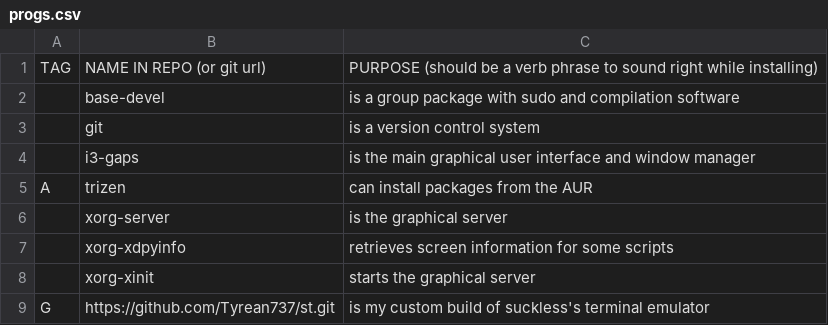
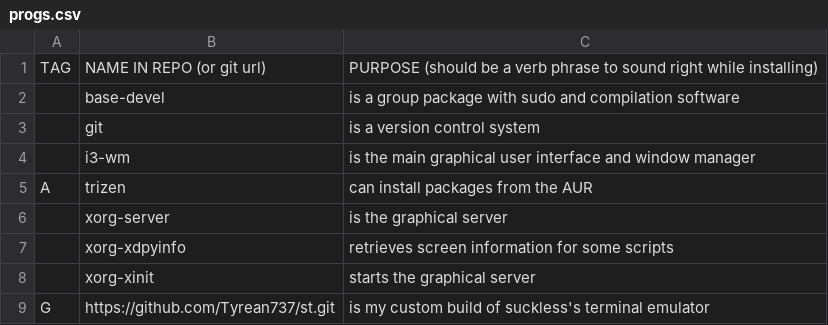
Before and after one commit to Tyrean737/i3install, a CSV file: progs.csv, drawn as a sheet; only a part is shown.

Commit message:
changed package name to i3-wm, because i3-gaps was merged into it

```diff
--- a/progs.csv
+++ b/progs.csv
@@ -3,3 +3,3 @@ TAG,NAME IN REPO (or git url),PURPOSE (should be a verb phrase to sound right wh
 ,git,is a version control system
-,i3-gaps,is the main graphical user interface and window manager
+,i3-wm,is the main graphical user interface and window manager
 A,trizen,can install packages from the AUR
```
